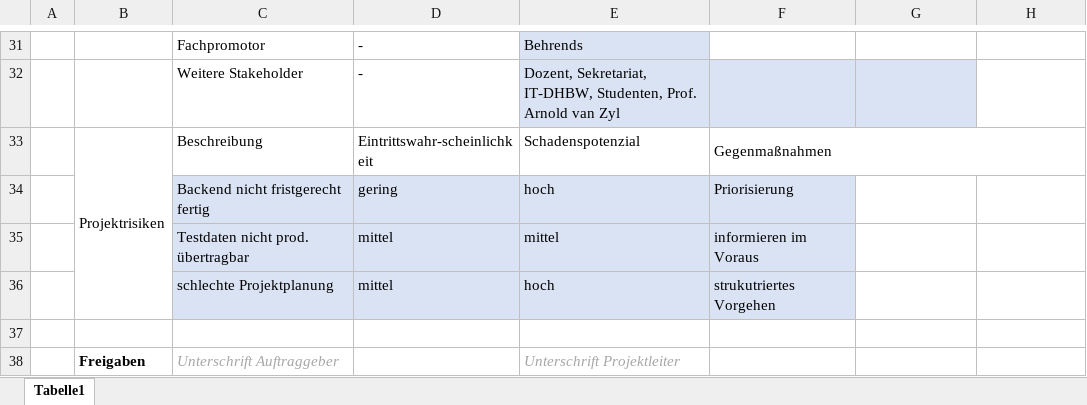
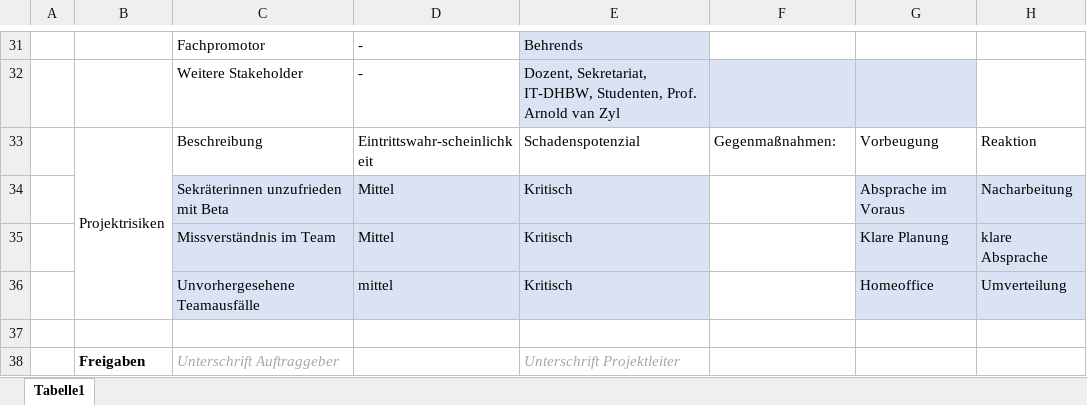
Before and after one commit to AntVil/vorlesungs-planung, an Excel workbook: doc/managment/Projektsteckbrief_Gruppe4.xlsx, sheet Tabelle1, drawn as a sheet; only a part is shown, gaps mark what is left out; values as stored, in another font and other column widths than the file's, no borders; removed rows and columns are numbered as before the commit, all else as after; the diff names each change by its address in the sheet, - before the commit and + after, or states it on an @@ line.

Commit message:
Update Projektsteckbrief_Gruppe4.xlsx
Risiken update

```diff
--- a/doc/managment/Projektsteckbrief_Gruppe4.xlsx (sheet Tabelle1)
+++ b/doc/managment/Projektsteckbrief_Gruppe4.xlsx (sheet Tabelle1)
-F33: Gegenmaßnahmen
+F33: Gegenmaßnahmen:
-F33:H33 merged
-G33: (empty)
+G33: Vorbeugung
-H33: (empty)
+H33: Reaktion
-row 34:  |  | Backend nicht fristgerecht fertig | gering | hoch | Priorisierung
-row 35:  |  | Testdaten nicht prod. übertragbar | mittel | mittel | informieren im Voraus
-row 36:  |  | schlechte Projektplanung | mittel | hoch | strukutriertes Vorgehen
+row 34:  |  | Sekräterinnen unzufrieden mit Beta | Mittel | Kritisch |  | Absprache im Voraus | Nacharbeitung
+row 35:  |  | Missverständnis im Team | Mittel | Kritisch |  | Klare Planung | klare Absprache
+row 36:  |  | Unvorhergesehene Teamausfälle | mittel | Kritisch |  | Homeoffice | Umverteilung
```
